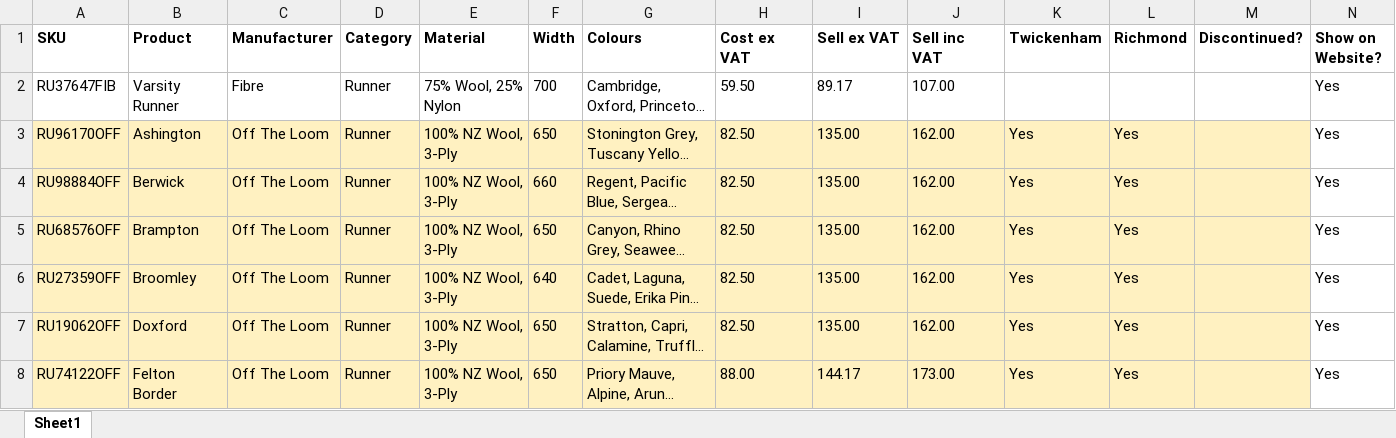
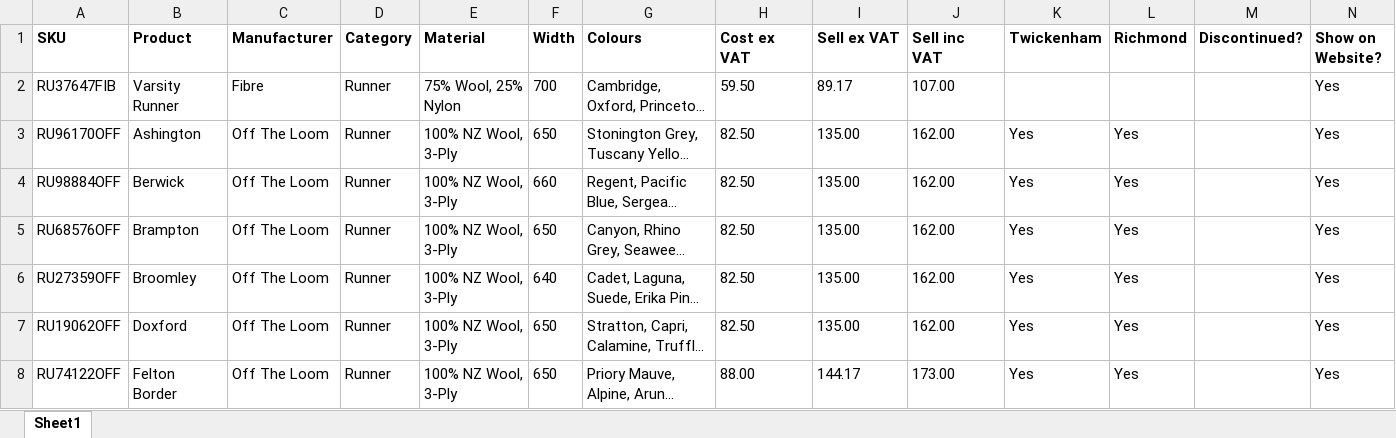
Before and after one commit to wovenandwoods/product-data, an Excel workbook: data/runners.xlsx, sheet Sheet1, drawn as a sheet; only a part is shown; long unchanged cells end in …; values as stored, in another font and other column widths than the file's, no borders; conditional formats not drawn; the diff covers the shown part only; the diff names each change by its address in the sheet, - before the commit and + after, or states it on an @@ line.

```diff
--- a/data/runners.xlsx (sheet Sheet1)
+++ b/data/runners.xlsx (sheet Sheet1)
-A3:M8 fill: #FFF1C1
+A3:M8 fill: none
```
Also changed, not shown: cell formats elsewhere in this sheet, data/carpet.xlsx, data/suppliers.xlsx, 5 other files.
